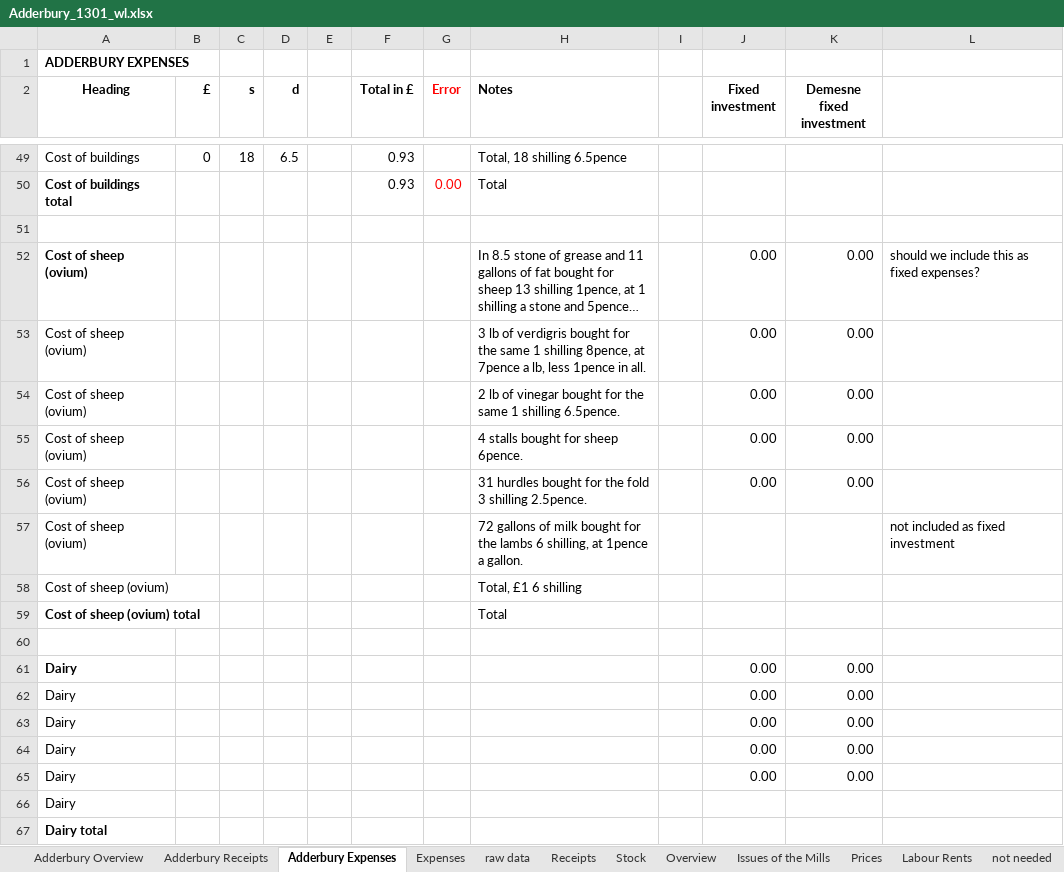
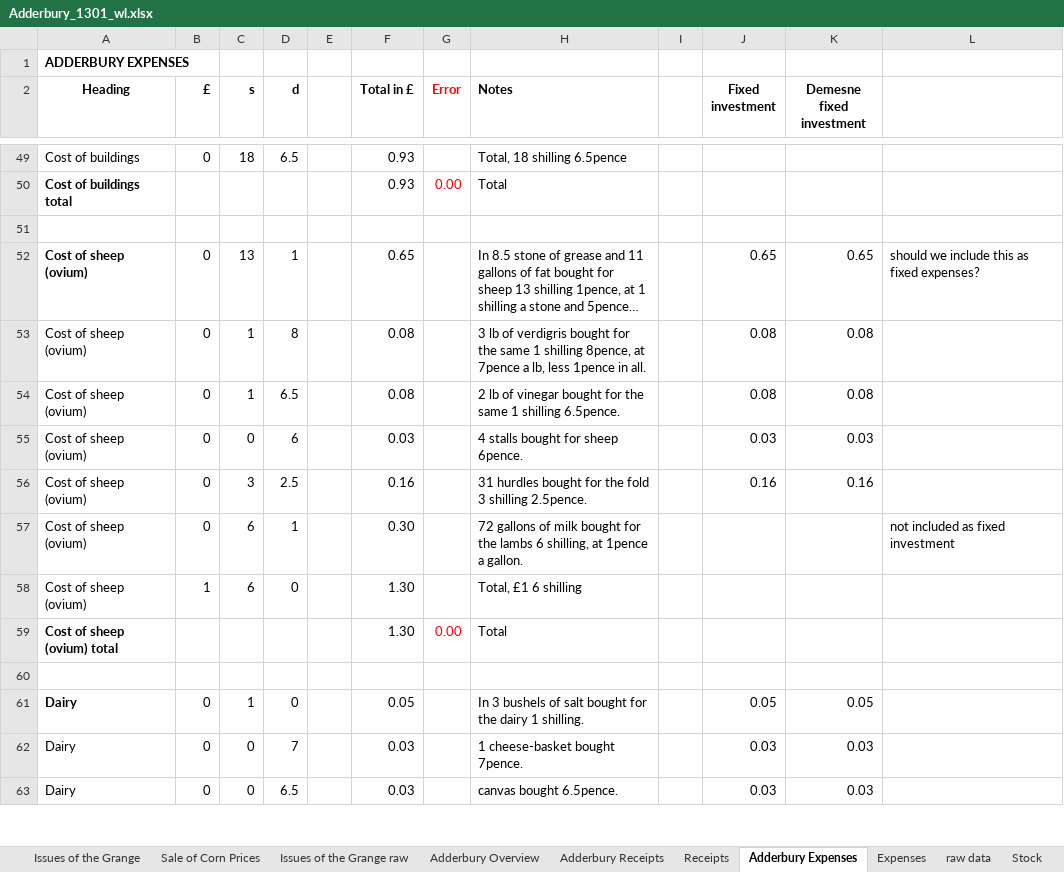
Before and after one commit to jk-kowalski/student_assistant_manorial_records, an Excel workbook: output/OCR 1301-1302/manual transcription/Adderbury_1301_wl.xlsx, sheet Adderbury Expenses, drawn as a sheet; only a part is shown, gaps mark what is left out; long unchanged cells end in …; values as stored, in another font and other column widths than the file's, no borders; removed rows and columns are numbered as before the commit, all else as after; the diff covers the shown part only; the diff names each change by its address in the sheet, - before the commit and + after, or states it on an @@ line.

Commit message:
Progress in manual adjustements to overview sheets & meeting notes Sandra 31/10/25

```diff
--- a/output/OCR 1301-1302/manual transcription/Adderbury_1301_wl.xlsx (sheet Adderbury Expenses)
+++ b/output/OCR 1301-1302/manual transcription/Adderbury_1301_wl.xlsx (sheet Adderbury Expenses)
@@ sheet tab order changed: Issues of the Grange | Sale of Corn Prices | Issues of the Grange raw | Adderbury Overview | Adderbury Receipts | Receipts | Adderbury Expenses | Expenses | raw data | Stock @@
-B52 (£): (empty)
+B52 (£): 0
-C52 (s): (empty)
+C52 (s): 13
-D52 (d): (empty)
+D52 (d): 1
-F52 (Total in £): (empty)
+F52 (Total in £): 0.65
-J52 (Fixed investment): 0.00
+J52 (Fixed investment): 0.65
-K52 (Demesne fixed investment): 0.00
+K52 (Demesne fixed investment): 0.65
-row 53: Cost of sheep (ovium) |  |  |  |  |  |  | 3 lb of verdigris bought for the same 1 shilling 8pence, at 7pence a lb, less 1pence in all. |  | 0.00 | 0.00
-row 54: Cost of sheep (ovium) |  |  |  |  |  |  | 2 lb of vinegar bought for the same 1 shilling 6.5pence. |  | 0.00 | 0.00
-row 55: Cost of sheep (ovium) |  |  |  |  |  |  | 4 stalls bought for sheep 6pence. |  | 0.00 | 0.00
-row 56: Cost of sheep (ovium) |  |  |  |  |  |  | 31 hurdles bought for the fold 3 shilling 2.5pence. |  | 0.00 | 0.00
+row 53: Cost of sheep (ovium) | 0 | 1 | 8 |  | 0.08 |  | 3 lb of verdigris bought for the same 1 shilling 8pence, at 7pence a lb, less 1pence in all. |  | 0.08 | 0.08
+row 54: Cost of sheep (ovium) | 0 | 1 | 6.5 |  | 0.08 |  | 2 lb of vinegar bought for the same 1 shilling 6.5pence. |  | 0.08 | 0.08
+row 55: Cost of sheep (ovium) | 0 | 0 | 6 |  | 0.03 |  | 4 stalls bought for sheep 6pence. |  | 0.03 | 0.03
+row 56: Cost of sheep (ovium) | 0 | 3 | 2.5 |  | 0.16 |  | 31 hurdles bought for the fold 3 shilling 2.5pence. |  | 0.16 | 0.16
-B57 (£): (empty)
+B57 (£): 0
-C57:C58 (s): (empty)
+C57:C58 (s): 6
-D57 (d): (empty)
+D57 (d): 1
-F57 (Total in £): (empty)
+F57 (Total in £): 0.30
-B58 (£): (empty)
+B58 (£): 1
-D58 (d): (empty)
+D58 (d): 0
-F58:F59 (Total in £): (empty)
+F58:F59 (Total in £): 1.30
-G59 (Error): (empty)
+G59 (Error): 0.00
-row 61: Dairy |  |  |  |  |  |  |  |  | 0.00 | 0.00
-row 62: Dairy |  |  |  |  |  |  |  |  | 0.00 | 0.00
-row 63: Dairy |  |  |  |  |  |  |  |  | 0.00 | 0.00
-row 64: Dairy |  |  |  |  |  |  |  |  | 0.00 | 0.00
-row 65: Dairy |  |  |  |  |  |  |  |  | 0.00 | 0.00
-row 66: Dairy
-row 67: Dairy total
+row 61: Dairy | 0 | 1 | 0 |  | 0.05 |  | In 3 bushels of salt bought for the dairy 1 shilling. |  | 0.05 | 0.05
+row 62: Dairy | 0 | 0 | 7 |  | 0.03 |  | 1 cheese-basket bought 7pence. |  | 0.03 | 0.03
+row 63: Dairy | 0 | 0 | 6.5 |  | 0.03 |  | canvas bought 6.5pence. |  | 0.03 | 0.03
```
Also changed, not shown: 40 added rows, 36 removed rows and 2 edited cells elsewhere in this sheet, sheet Adderbury Receipts, other sheet tabs, archive/Adderbury_1301_wl_format.xlsx, 1 other file.
